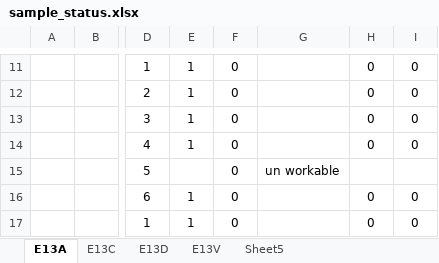
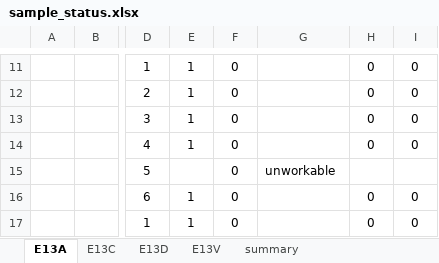
Before and after one commit to zabdi8/fellowship-of-the-growth-rings, an Excel workbook: sample_status.xlsx, sheet E13A, drawn as a sheet; only a part is shown, gaps mark what is left out; values as stored, in another font and other column widths than the file's, no borders; conditional formats not drawn; the diff names each change by its address in the sheet, - before the commit and + after, or states it on an @@ line.

```diff
--- a/sample_status.xlsx (sheet E13A)
+++ b/sample_status.xlsx (sheet E13A)
-sheet tab: Sheet5
+sheet tab: summary
-G15: un workable
+G15: unworkable
```
Also changed, not shown: 9 other files.
